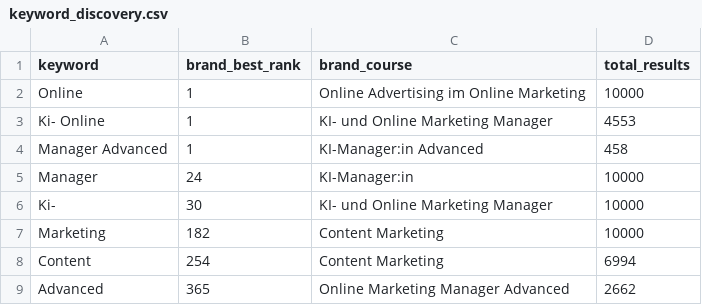
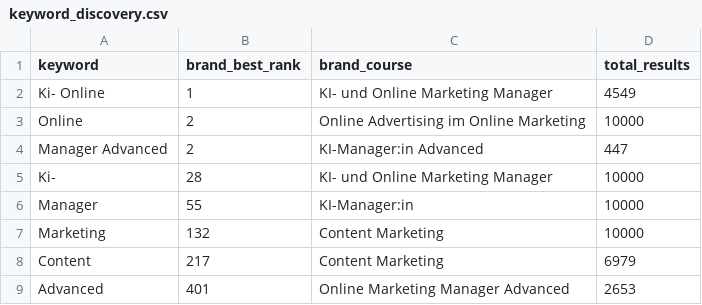
Before and after one commit to oopsrathan-create/Mein_now-crawler, a CSV file: meinnow_crawler/data/keyword_discovery.csv, drawn as a sheet.

```diff
--- a/meinnow_crawler/data/keyword_discovery.csv
+++ b/meinnow_crawler/data/keyword_discovery.csv
@@ -1,9 +1,9 @@
 keyword,brand_best_rank,brand_course,total_results
-Online,1,Online Advertising im Online Marketing,10000
-Ki- Online,1,KI- und Online Marketing Manager,4553
-Manager Advanced,1,KI-Manager:in Advanced,458
-Manager,24,KI-Manager:in,10000
-Ki-,30,KI- und Online Marketing Manager,10000
-Marketing,182,Content Marketing,10000
-Content,254,Content Marketing,6994
-Advanced,365,Online Marketing Manager Advanced,2662
+Ki- Online,1,KI- und Online Marketing Manager,4549
+Online,2,Online Advertising im Online Marketing,10000
+Manager Advanced,2,KI-Manager:in Advanced,447
+Ki-,28,KI- und Online Marketing Manager,10000
+Manager,55,KI-Manager:in,10000
+Marketing,132,Content Marketing,10000
+Content,217,Content Marketing,6979
+Advanced,401,Online Marketing Manager Advanced,2653
```
Also changed, not shown: meinnow_crawler/data/coverage.csv, meinnow_crawler/data/latest_competitor_share.csv, 9 other files.
